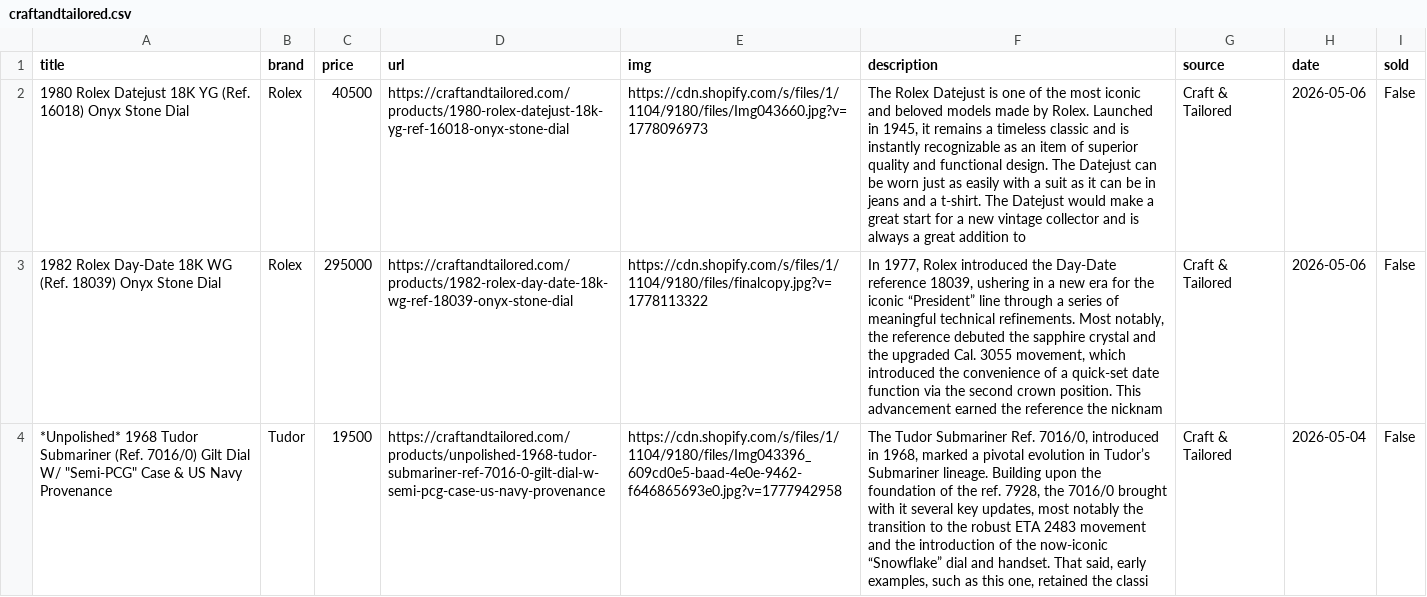
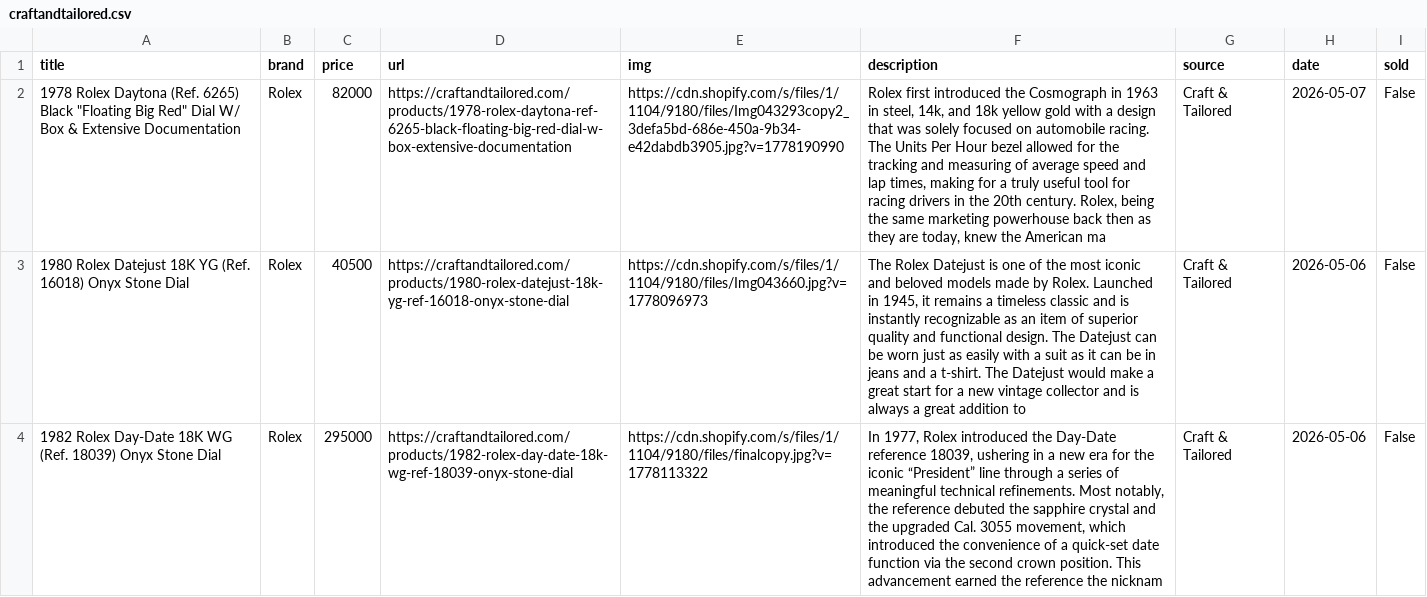
Before and after one commit to markatmutter-cloud/watchlist, a CSV file: data/craftandtailored.csv, drawn as a sheet; only a part is shown; the shorter side is filled out with more unchanged rows; the diff names each change by its address in the sheet, - before the commit and + after, or states it on an @@ line.

```diff
--- a/data/craftandtailored.csv
+++ b/data/craftandtailored.csv
+row 2: 1978 Rolex Daytona (Ref. 6265) Black "Floating Big Red" Dial W/ Box & Extensive Documentation | Rolex | 82000 | https://craftandtailored.com/products/1978-rolex-daytona-ref-6265-black-floating-big-red-dial-w-box-extensive-documentation | https://cdn.shopify.com/s/files/1/1104/9180/files/Img043293copy2_3defa5bd-686e-450a-9b34-e42dabdb3905.jpg?v=1778190990 | Rolex first introduced the Cosmograph in 1963 in steel, 14k, and 18k yellow gold with a design that was solely focused on automobile racing. The Units Per Hour bezel allowed for the tracking and measuring of average speed and lap times, making for a truly useful tool for racing drivers in the 20th century. Rolex, being the same marketing powerhouse back then as they are today, knew the American ma | Craft & Tailored | 2026-05-07 | False
```
Also changed, not shown: data/bobswatches.csv, data/collectorscorner.csv, 9 other files.
